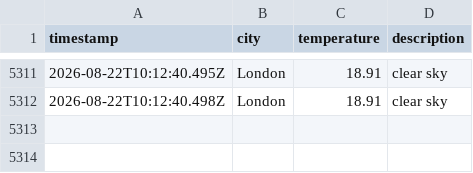
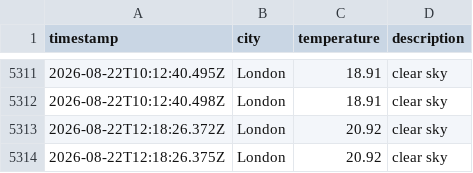
Before and after one commit to matthewthomas1999/DataOps-weather-js, a CSV file: data/weather_log.csv, drawn as a sheet; only a part is shown, gaps mark what is left out.

```diff
--- a/data/weather_log.csv
+++ b/data/weather_log.csv
@@ -5312 +5312,3 @@ timestamp,city,temperature,description
 2026-08-22T10:12:40.498Z,London,18.91,clear sky
+2026-08-22T12:18:26.372Z,London,20.92,clear sky
+2026-08-22T12:18:26.375Z,London,20.92,clear sky
```
Also changed, not shown: 1 other file.
